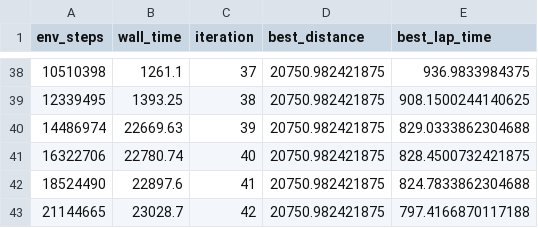
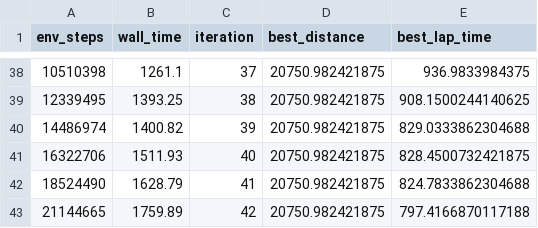
Before and after one commit to jaeruiLab/nurburgringML, a CSV file: results/ga_seed0.csv, drawn as a sheet; only a part is shown, gaps mark what is left out.

```diff
--- a/results/ga_seed0.csv
+++ b/results/ga_seed0.csv
@@ -39,5 +39,5 @@ env_steps,wall_time,iteration,best_distance,best_lap_time
 12339495,1393.25,38,20750.982421875,908.1500244140625
-14486974,22669.63,39,20750.982421875,829.0333862304688
-16322706,22780.74,40,20750.982421875,828.4500732421875
-18524490,22897.6,41,20750.982421875,824.7833862304688
-21144665,23028.7,42,20750.982421875,797.4166870117188
+14486974,1400.82,39,20750.982421875,829.0333862304688
+16322706,1511.93,40,20750.982421875,828.4500732421875
+18524490,1628.79,41,20750.982421875,824.7833862304688
+21144665,1759.89,42,20750.982421875,797.4166870117188
```
Also changed, not shown: results/ga_seed1.csv, results/ga_seed2.csv, 33 other files.
